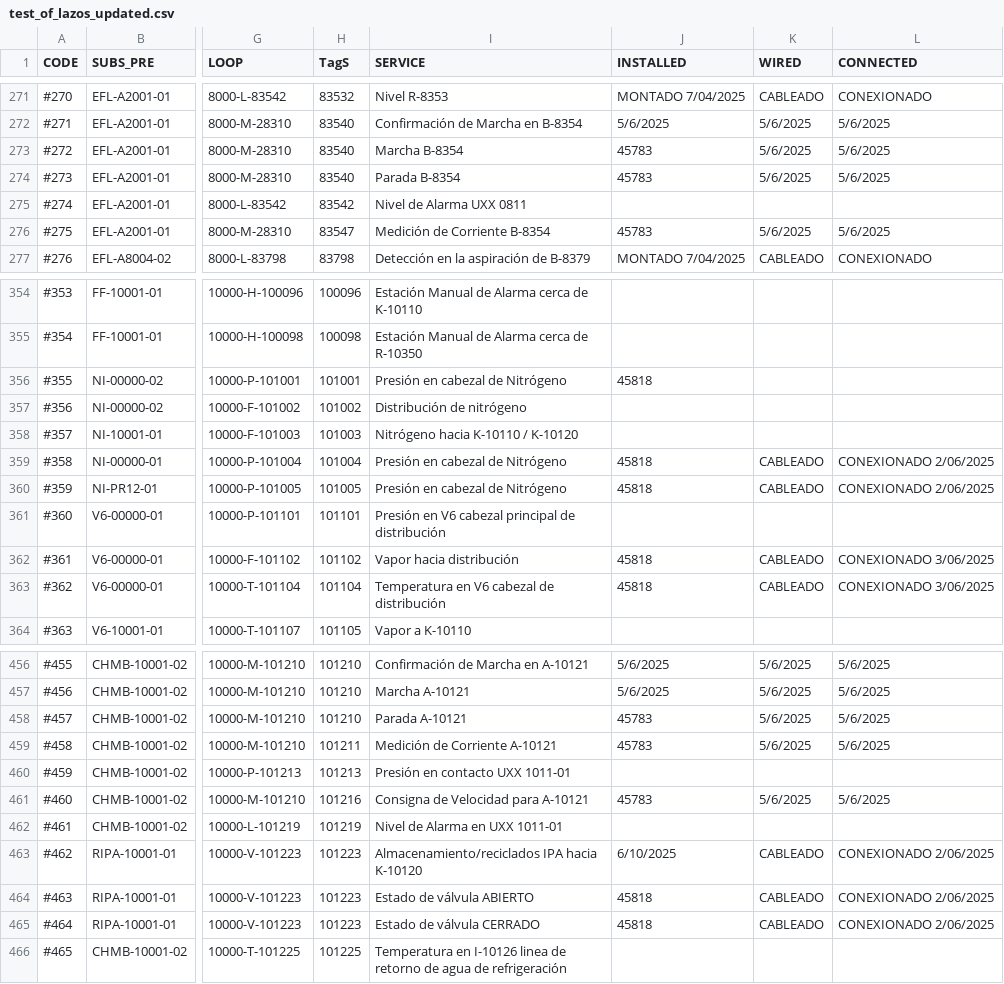
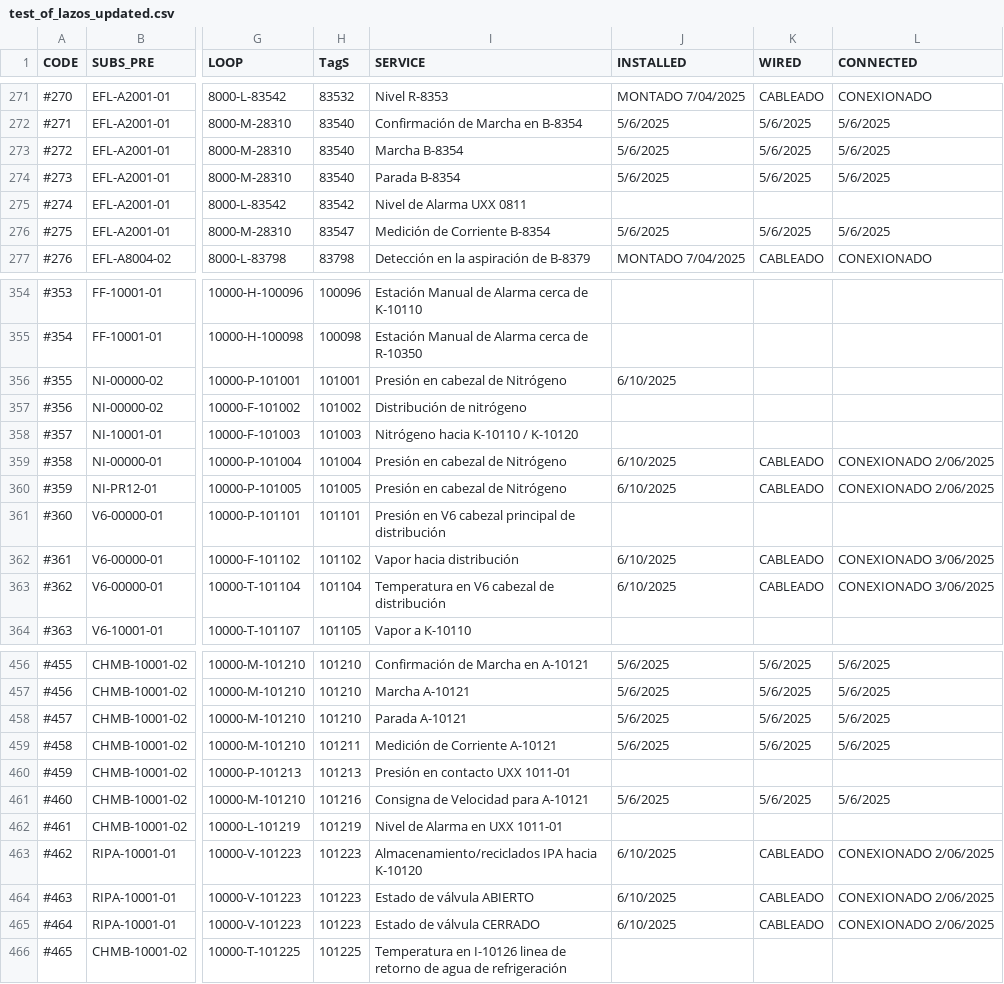
Before and after one commit to biaggiogz/AWSTerraform, a CSV file: Streamlit_Snowflake/resources/ChartPipeline/public/data/test_of_lazos_updated.csv, drawn as a sheet; only a part is shown, gaps mark what is left out; the diff covers the shown part only; the diff names each change by its address in the sheet, - before the commit and + after, or states it on an @@ line.

```diff
--- a/Streamlit_Snowflake/resources/ChartPipeline/public/data/test_of_lazos_updated.csv
+++ b/Streamlit_Snowflake/resources/ChartPipeline/public/data/test_of_lazos_updated.csv
-J273:J274 (INSTALLED): 45783
+J273:J274 (INSTALLED): 5/6/2025
-J276 (INSTALLED): 45783
+J276 (INSTALLED): 5/6/2025
-J356 (INSTALLED): 45818
+J356 (INSTALLED): 6/10/2025
-J359:J360 (INSTALLED): 45818
+J359:J360 (INSTALLED): 6/10/2025
-J362:J363 (INSTALLED): 45818
+J362:J363 (INSTALLED): 6/10/2025
-J458:J459 (INSTALLED): 45783
+J458:J459 (INSTALLED): 5/6/2025
-J461 (INSTALLED): 45783
+J461 (INSTALLED): 5/6/2025
-J464:J465 (INSTALLED): 45818
+J464:J465 (INSTALLED): 6/10/2025
```
Also changed, not shown: 126 edited cells elsewhere in this file, 3 other files.
